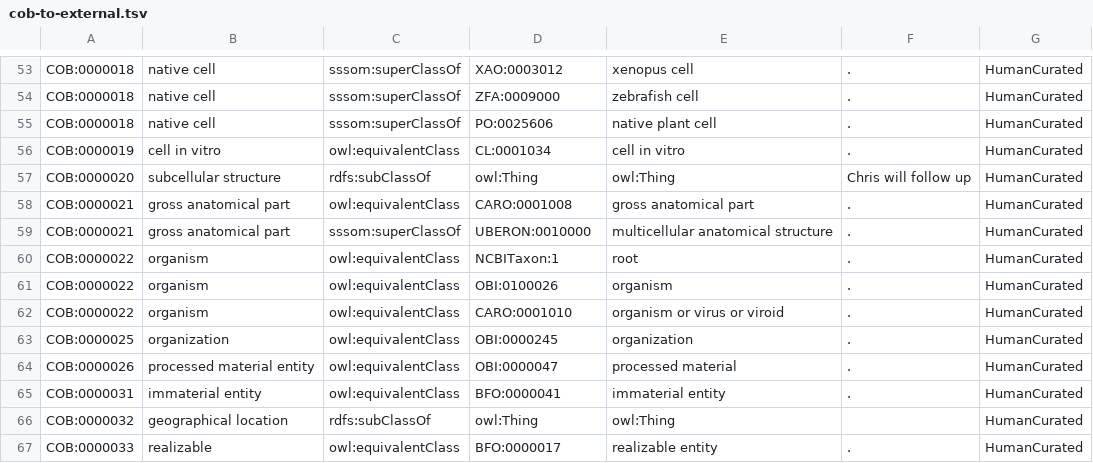
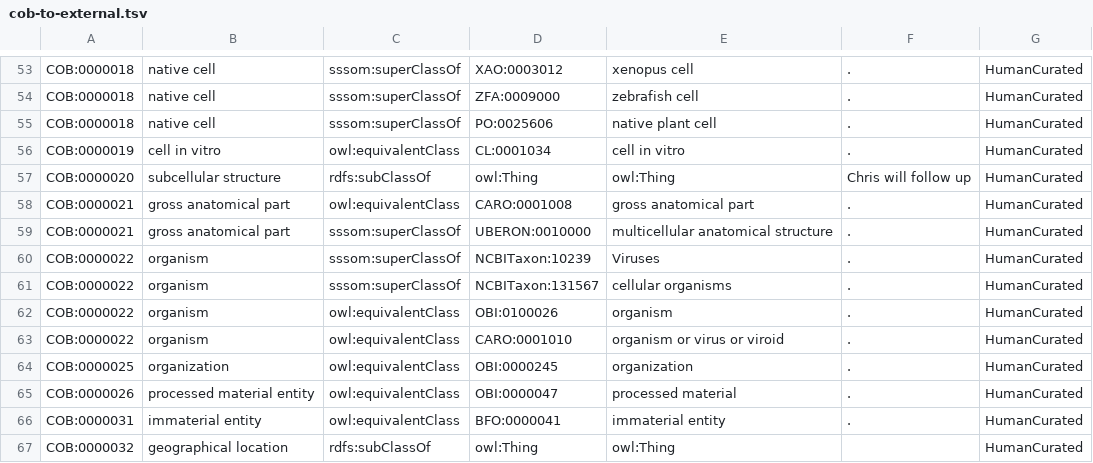
Before and after one commit to OBOFoundry/COB, a TSV file: src/ontology/components/cob-to-external.tsv, drawn as a sheet; only a part is shown, gaps mark what is left out; the shorter side is filled out with more unchanged rows.

Commit message:
Eliminating ncbitaxon:root and instead bridging to true organism subclasses
**please read closely and read the related issue before commenting**

This PR removed the statement that COB:organism = NCBITaxon:root

Rationale: root includes non-organisms such as samples

See https://github.com/obophenotype/ncbitaxon/issues/10

This PR replaces that link with two subClassOf axioms

 * COB:organism
    * NCBITaxon:Viruses
    * NCBITaxon:cellular organisms

Note that if this were merged, then the union of NCBITaxon and COB would have a lattice at the top. However, it would be trivial to add NCBITaxon:1 to an anti-slim and filter it out, resulting in a tree with COB:organism as the single MRCA of all organism classes

Merging this PR has some advantages such as obviating the need to rename NCBITaxon:1, since we instead simply inject our own true parent. It leaves the structure of labeling of NCBITaxon intact

**Important** please refrain from discussing the definition of organism here, specifically whether it includes viruses. For COB purposes, this is a closed issue. See: #6

```diff
--- a/src/ontology/components/cob-to-external.tsv
+++ b/src/ontology/components/cob-to-external.tsv
@@ -59,3 +59,4 @@ COB:0000021	gross anatomical part	owl:equivalentClass	CARO:0001008	gross anatomi
 COB:0000021	gross anatomical part	sssom:superClassOf	UBERON:0010000	multicellular anatomical structure	.	HumanCurated
-COB:0000022	organism	owl:equivalentClass	NCBITaxon:1	root	.	HumanCurated
+COB:0000022	organism	sssom:superClassOf	NCBITaxon:10239	Viruses	.	HumanCurated
+COB:0000022	organism	sssom:superClassOf	NCBITaxon:131567	cellular organisms	.	HumanCurated
 COB:0000022	organism	owl:equivalentClass	OBI:0100026	organism	.	HumanCurated
```
